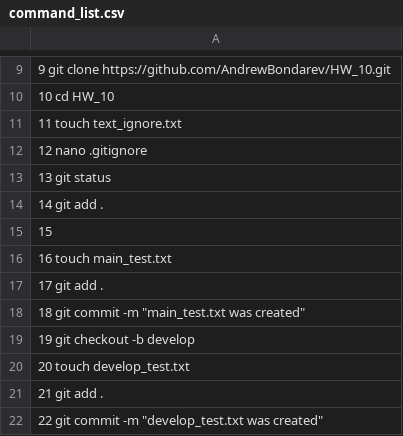
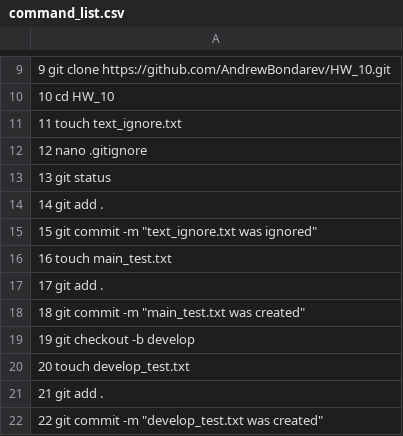
Before and after one commit to OleksandrGOIT/Task3-4_5_1_HW_10, a CSV file: command_list.csv, drawn as a sheet; only a part is shown, gaps mark what is left out.

Commit message:
Update command_list.csv

```diff
--- a/command_list.csv
+++ b/command_list.csv
@@ -14,3 +14,3 @@
    14  git add .
-   15
+   15  git commit -m "text_ignore.txt was ignored"
    16  touch main_test.txt
```
